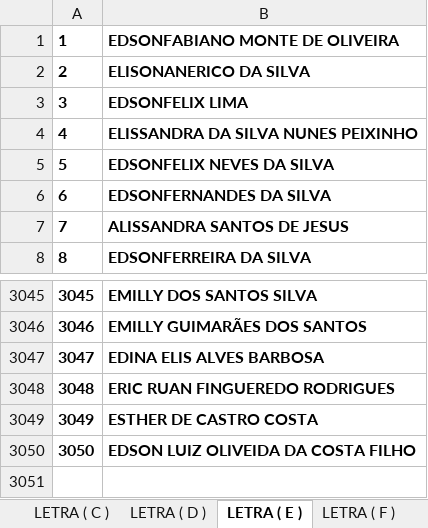
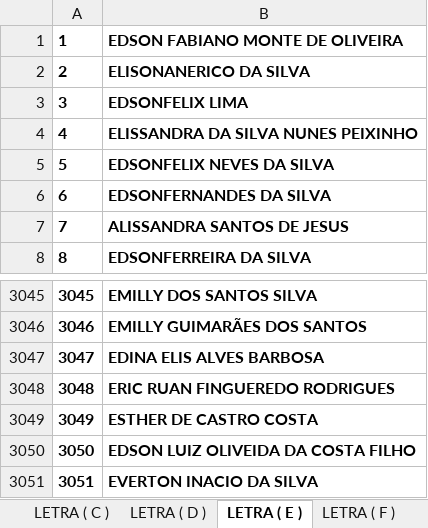
Before and after one commit to eijoeljunior289/estadual, an Excel workbook: LISTA DE NOMES DE A - Z .xlsx, sheet LETRA ( E ), drawn as a sheet; only a part is shown, gaps mark what is left out; values as stored, in another font and other column widths than the file's, no borders; charts and pictures not drawn; the diff names each change by its address in the sheet, - before the commit and + after, or states it on an @@ line.

Commit message:
Add files via upload

```diff
--- a/LISTA DE NOMES DE A - Z .xlsx (sheet LETRA ( E ))
+++ b/LISTA DE NOMES DE A - Z .xlsx (sheet LETRA ( E ))
-B1: EDSONFABIANO MONTE DE OLIVEIRA
+B1: EDSON FABIANO MONTE DE OLIVEIRA
+row 3051: 3051 | EVERTON INACIO DA SILVA
```
